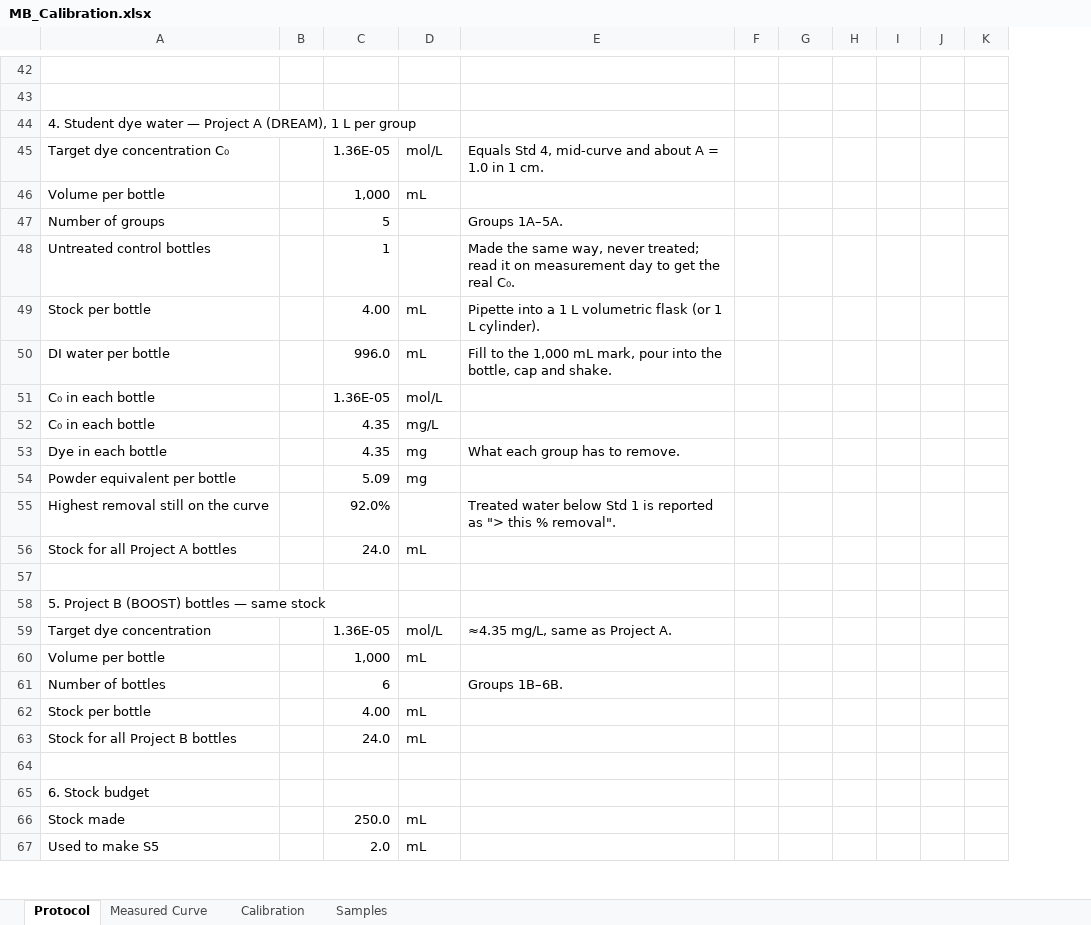
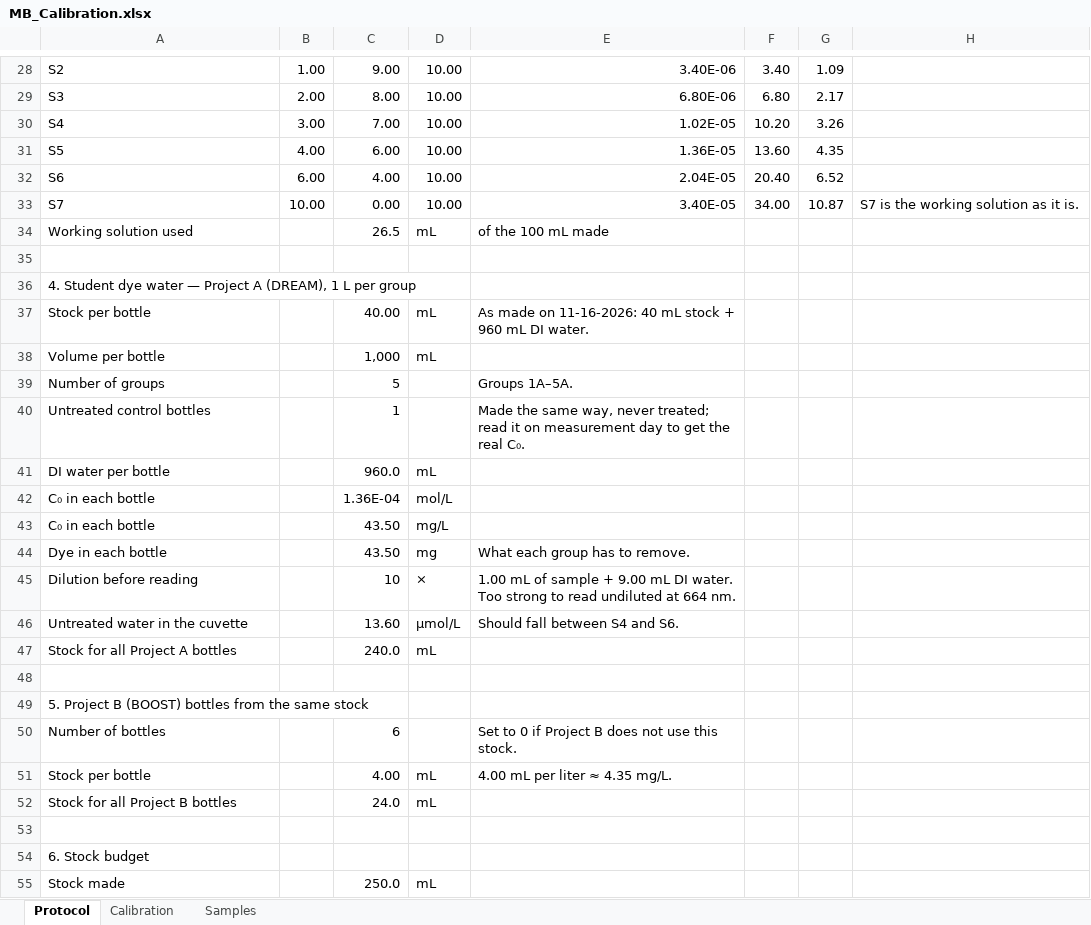
Before and after one commit to danielaferreiragarcia/TA-class, an Excel workbook: calibration/MB_Calibration.xlsx, sheet Protocol, drawn as a sheet; only a part is shown, gaps mark what is left out; values as stored, in another font and other column widths than the file's, no cell formats; removed rows and columns are numbered as before the commit, all else as after; the diff covers the shown part only; the diff names each change by its address in the sheet, - before the commit and + after, or states it on an @@ line.

```diff
--- a/calibration/MB_Calibration.xlsx (sheet Protocol)
+++ b/calibration/MB_Calibration.xlsx (sheet Protocol)
-sheet tab: Measured Curve
-column B, empty
+column B, row 28: 1.00
-column F, empty
+column F, row 28: 3.40
-column H, empty
-column I, empty
-column J, empty
-column K, empty
+column H, empty
-row 28: (empty)
+row 28: S2 | 1.00 | 9.00 | 10.00 | 3.40E-06 | 3.40 | 1.09
+row 29: S3 | 2.00 | 8.00 | 10.00 | 6.80E-06 | 6.80 | 2.17
+row 30: S4 | 3.00 | 7.00 | 10.00 | 1.02E-05 | 10.20 | 3.26
+row 31: S5 | 4.00 | 6.00 | 10.00 | 1.36E-05 | 13.60 | 4.35
+row 32: S6 | 6.00 | 4.00 | 10.00 | 2.04E-05 | 20.40 | 6.52
+row 33: S7 | 10.00 | 0.00 | 10.00 | 3.40E-05 | 34.00 | 10.87 | S7 is the working solution as it is.
+row 34: Working solution used |  | 26.5 | mL | of the 100 mL made
-row 45: Target dye concentration C₀ |  | 1.36E-05 | mol/L | Equals Std 4, mid-curve and about A = 1.0 in 1 cm.
+row 37: Stock per bottle |  | 40.00 | mL | As made on 11-16-2026: 40 mL stock + 960 mL DI water.
-row 49: Stock per bottle |  | 4.00 | mL | Pipette into a 1 L volumetric flask (or 1 L cylinder).
-C41: 996.0
+C41: 960.0
-E41: Fill to the 1,000 mL mark, pour into the bottle, cap and shake.
+E41: (empty)
-C42: 1.36E-05
+C42: 1.36E-04
-C43:C44: 4.35
+C43:C44: 43.50
-row 54: Powder equivalent per bottle |  | 5.09 | mg
-row 55: Highest removal still on the curve |  | 92.0% |  | Treated water below Std 1 is reported as "> this % removal".
+row 45: Dilution before reading |  | 10 | × | 1.00 mL of sample + 9.00 mL DI water. Too strong to read undiluted at 664 nm.
+row 46: Untreated water in the cuvette |  | 13.60 | µmol/L | Should fall between S4 and S6.
-C47: 24.0
+C47: 240.0
-A49: 5. Project B (BOOST) bottles — same stock
+A49: 5. Project B (BOOST) bottles from the same stock
-row 59: Target dye concentration |  | 1.36E-05 | mol/L | ≈4.35 mg/L, same as Project A.
-row 60: Volume per bottle |  | 1,000 | mL
-E50: Groups 1B–6B.
+E50: Set to 0 if Project B does not use this stock.
-E51: (empty)
+E51: 4.00 mL per liter ≈ 4.35 mg/L.
-row 67: Used to make S5 |  | 2.0 | mL
```
Also changed, not shown: 10 added rows, 24 removed rows and 31 edited cells elsewhere in this sheet, sheet Calibration, sheet Samples, cell formats, formulas that keep their value, charts or pictures, 2 other files.
